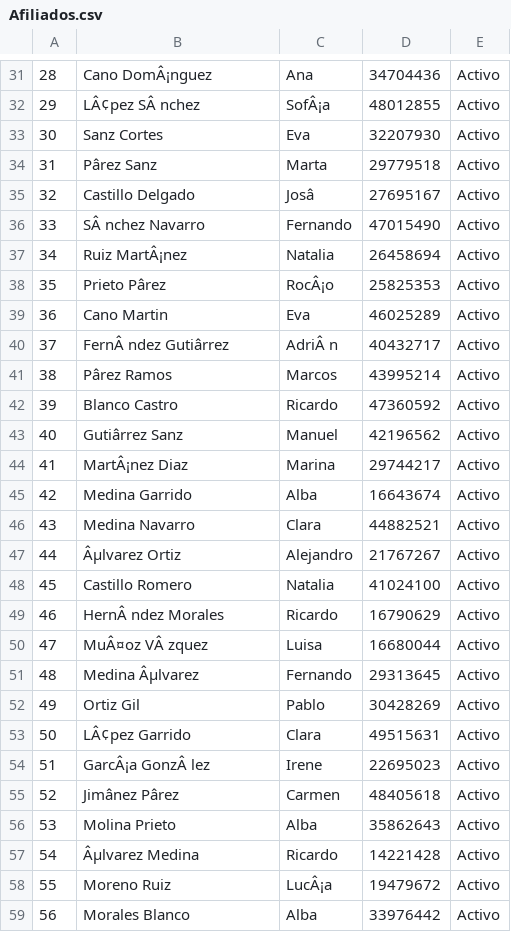
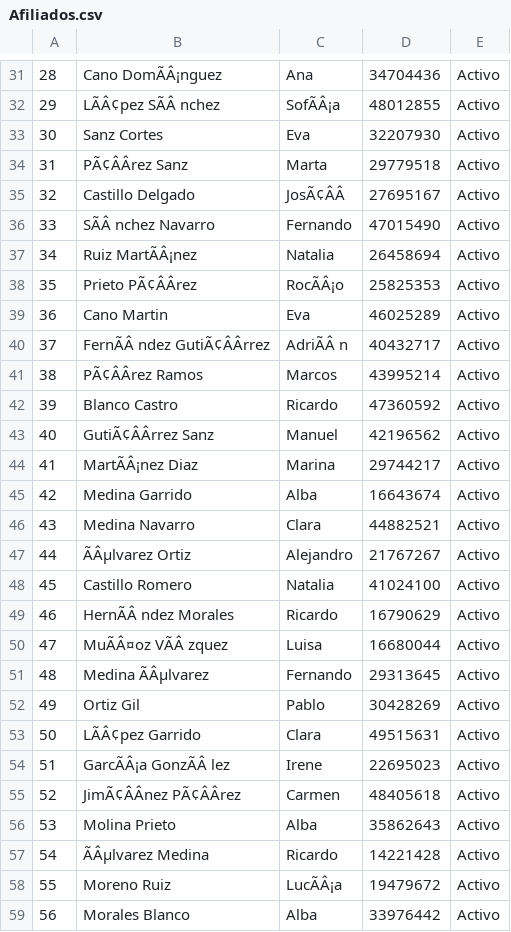
Before and after one commit to ofmoreno-collab/PADRON, a CSV file: Afiliados.csv, drawn as a sheet; only a part is shown, gaps mark what is left out; the diff covers the shown part only; the diff names each change by its address in the sheet, - before the commit and + after, or states it on an @@ line.

```diff
--- a/Afiliados.csv
+++ b/Afiliados.csv
-B31: Cano DomÂ¡nguez
+B31: Cano DomÃÂ¡nguez
-B32: LÂ¢pez SÂ nchez
+B32: LÃÂ¢pez SÃÂ nchez
-C32: SofÂ¡a
+C32: SofÃÂ¡a
-B34: Pârez Sanz
+B34: PÃ¢ÂÂrez Sanz
-C35: Josâ
+C35: JosÃ¢ÂÂ
-B36: SÂ nchez Navarro
+B36: SÃÂ nchez Navarro
-B37: Ruiz MartÂ¡nez
+B37: Ruiz MartÃÂ¡nez
-B38: Prieto Pârez
+B38: Prieto PÃ¢ÂÂrez
-C38: RocÂ¡o
+C38: RocÃÂ¡o
-B40: FernÂ ndez Gutiârrez
+B40: FernÃÂ ndez GutiÃ¢ÂÂrrez
-C40: AdriÂ n
+C40: AdriÃÂ n
-B41: Pârez Ramos
+B41: PÃ¢ÂÂrez Ramos
-B43: Gutiârrez Sanz
+B43: GutiÃ¢ÂÂrrez Sanz
-B44: MartÂ¡nez Diaz
+B44: MartÃÂ¡nez Diaz
-B47: Âµlvarez Ortiz
+B47: ÃÂµlvarez Ortiz
-B49: HernÂ ndez Morales
+B49: HernÃÂ ndez Morales
-B50: MuÂ¤oz VÂ zquez
+B50: MuÃÂ¤oz VÃÂ zquez
-B51: Medina Âµlvarez
+B51: Medina ÃÂµlvarez
-B53: LÂ¢pez Garrido
+B53: LÃÂ¢pez Garrido
-B54: GarcÂ¡a GonzÂ lez
+B54: GarcÃÂ¡a GonzÃÂ lez
-B55: Jimânez Pârez
+B55: JimÃ¢ÂÂnez PÃ¢ÂÂrez
-B57: Âµlvarez Medina
+B57: ÃÂµlvarez Medina
-C58: LucÂ¡a
+C58: LucÃÂ¡a
```
Also changed, not shown: 140 edited cells elsewhere in this file.
